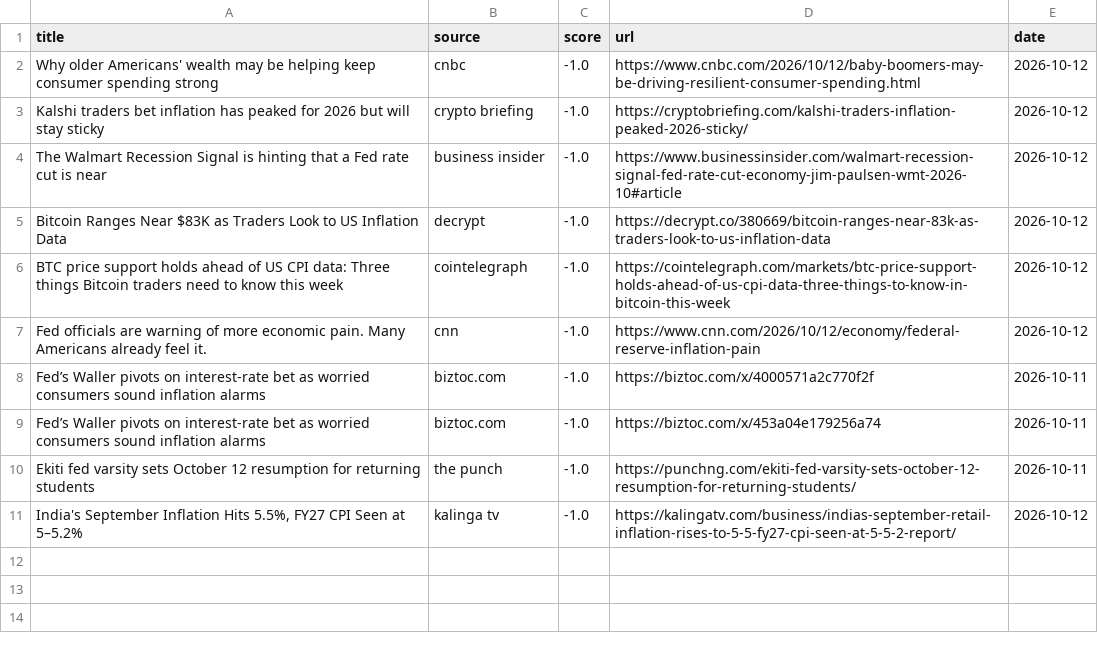
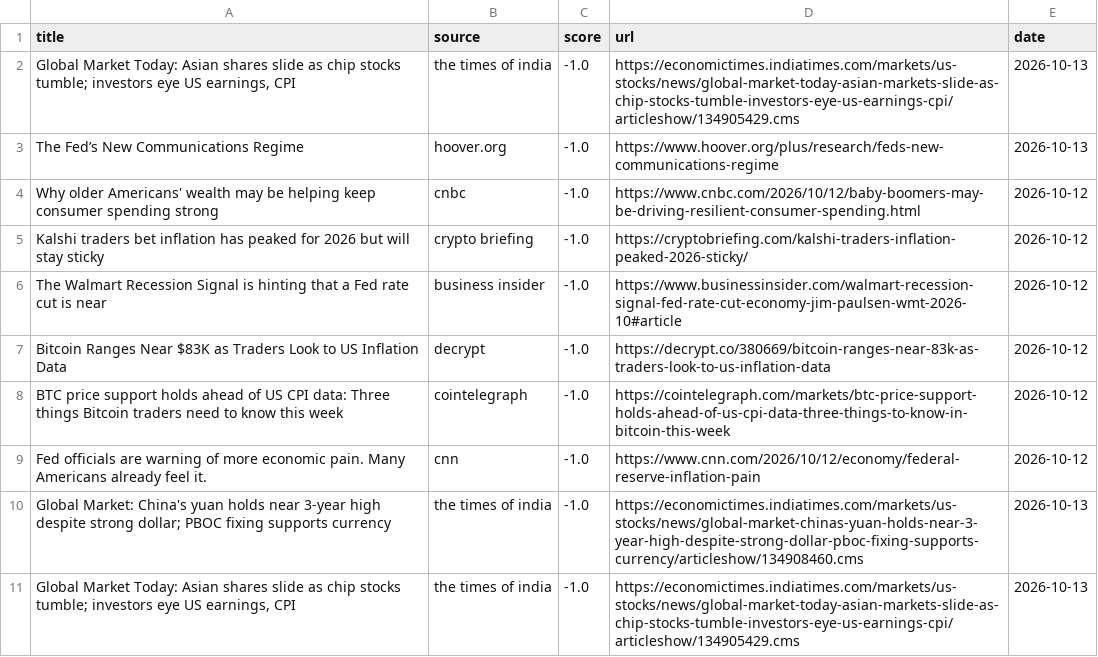
Before and after one commit to Z8Sa/macro-funda, a CSV file: data/top_news.csv, drawn as a sheet; removed rows and columns are numbered as before the commit, all else as after; the diff names each change by its address in the sheet, - before the commit and + after, or states it on an @@ line.

```diff
--- a/data/top_news.csv
+++ b/data/top_news.csv
+row 2: Global Market Today: Asian shares slide as chip stocks tumble; investors eye US earnings, CPI | the times of india | -1.0 | https://economictimes.indiatimes.com/markets/us-stocks/news/global-market-today-asian-markets-slide-as-chip-stocks-tumble-investors-eye-us-earnings-cpi/articleshow/134905429.cms | 2026-10-13
+row 3: The Fed’s New Communications Regime | hoover.org | -1.0 | https://www.hoover.org/plus/research/feds-new-communications-regime | 2026-10-13
-row 8: Fed’s Waller pivots on interest-rate bet as worried consumers sound inflation alarms | biztoc.com | -1.0 | https://biztoc.com/x/4000571a2c770f2f | 2026-10-11
-row 9: Fed’s Waller pivots on interest-rate bet as worried consumers sound inflation alarms | biztoc.com | -1.0 | https://biztoc.com/x/453a04e179256a74 | 2026-10-11
-row 10: Ekiti fed varsity sets October 12 resumption for returning students | the punch | -1.0 | https://punchng.com/ekiti-fed-varsity-sets-october-12-resumption-for-returning-students/ | 2026-10-11
-row 11: India's September Inflation Hits 5.5%, FY27 CPI Seen at 5–5.2% | kalinga tv | -1.0 | https://kalingatv.com/business/indias-september-retail-inflation-rises-to-5-5-fy27-cpi-seen-at-5-5-2-report/ | 2026-10-12
+row 10: Global Market: China's yuan holds near 3-year high despite strong dollar; PBOC fixing supports currency | the times of india | -1.0 | https://economictimes.indiatimes.com/markets/us-stocks/news/global-market-chinas-yuan-holds-near-3-year-high-despite-strong-dollar-pboc-fixing-supports-currency/articleshow/134908460.cms | 2026-10-13
+row 11: Global Market Today: Asian shares slide as chip stocks tumble; investors eye US earnings, CPI | the times of india | -1.0 | https://economictimes.indiatimes.com/markets/us-stocks/news/global-market-today-asian-markets-slide-as-chip-stocks-tumble-investors-eye-us-earnings-cpi/articleshow/134905429.cms | 2026-10-13
```
Also changed, not shown: 5 other files.
